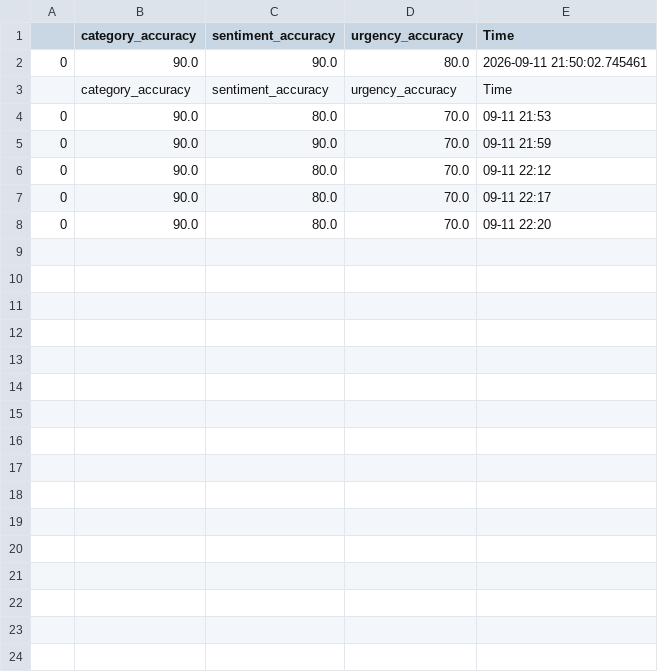
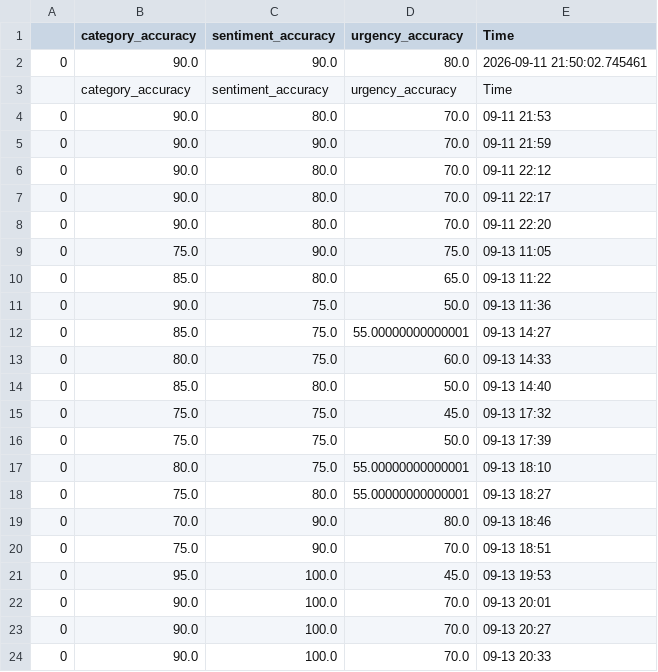
Before and after one commit to abramhany/ticket_summary, a CSV file: src/Data/metric.csv, drawn as a sheet.

```diff
--- a/src/Data/metric.csv
+++ b/src/Data/metric.csv
@@ -8 +8,17 @@
 0,90.0,80.0,70.0,09-11 22:20
+0,75.0,90.0,75.0,09-13 11:05
+0,85.0,80.0,65.0,09-13 11:22
+0,90.0,75.0,50.0,09-13 11:36
+0,85.0,75.0,55.00000000000001,09-13 14:27
+0,80.0,75.0,60.0,09-13 14:33
+0,85.0,80.0,50.0,09-13 14:40
+0,75.0,75.0,45.0,09-13 17:32
+0,75.0,75.0,50.0,09-13 17:39
+0,80.0,75.0,55.00000000000001,09-13 18:10
+0,75.0,80.0,55.00000000000001,09-13 18:27
+0,70.0,90.0,80.0,09-13 18:46
+0,75.0,90.0,70.0,09-13 18:51
+0,95.0,100.0,45.0,09-13 19:53
+0,90.0,100.0,70.0,09-13 20:01
+0,90.0,100.0,70.0,09-13 20:27
+0,90.0,100.0,70.0,09-13 20:33
```
Also changed, not shown: 6 other files.
